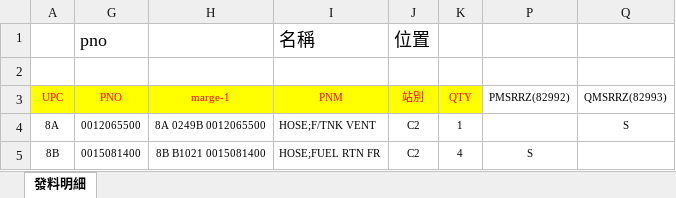
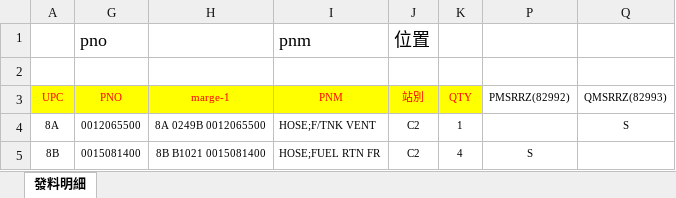
Before and after one commit to oceanbenjamin-source/P700, an Excel workbook: data.xlsx, sheet 發料明細, drawn as a sheet; only a part is shown; values as stored, in another font and other column widths than the file's, no borders; charts and pictures and conditional formats not drawn; the diff names each change by its address in the sheet, - before the commit and + after, or states it on an @@ line.

```diff
--- a/data.xlsx (sheet 發料明細)
+++ b/data.xlsx (sheet 發料明細)
-I1 (PNM): 名稱
+I1 (PNM): pnm
```
Also changed, not shown: 1 other file.
